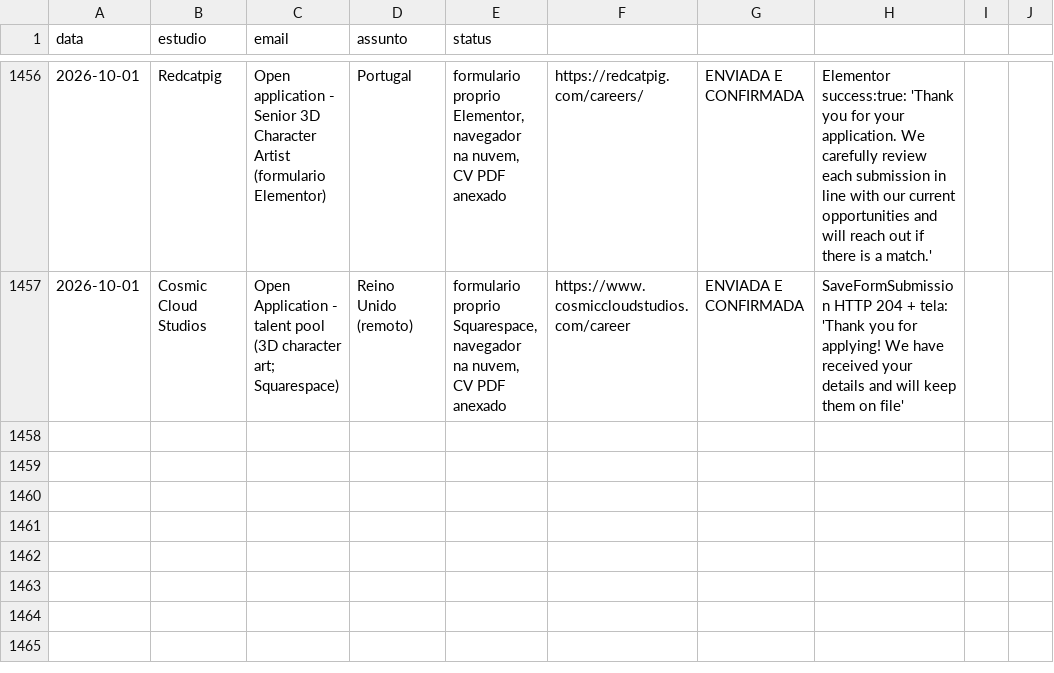
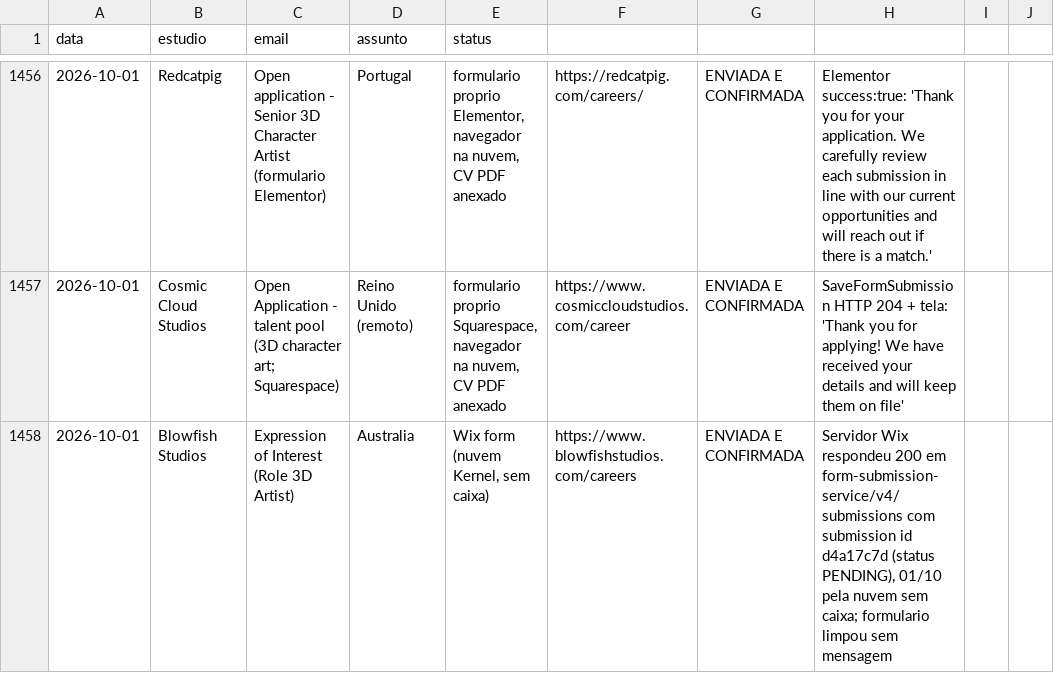
Before and after one commit to vinicavalcntiart/workbenchMA, a CSV file: enviados.csv, drawn as a sheet; only a part is shown, gaps mark what is left out.

```diff
--- a/enviados.csv
+++ b/enviados.csv
@@ -1457 +1457,2 @@ data,estudio,email,assunto,status
 2026-10-01,Cosmic Cloud Studios,Open Application - talent pool (3D character art; Squarespace),Reino Unido (remoto),"formulario proprio Squarespace, navegador na nuvem, CV PDF anexado",https://www.cosmiccloudstudios.com/career,ENVIADA E CONFIRMADA,SaveFormSubmission HTTP 204 + tela: 'Thank you for applying! We have received your details and will keep them on file'
+2026-10-01,Blowfish Studios,Expression of Interest (Role 3D Artist),Australia,"Wix form (nuvem Kernel, sem caixa)",https://www.blowfishstudios.com/careers,ENVIADA E CONFIRMADA,"Servidor Wix respondeu 200 em form-submission-service/v4/submissions com submission id d4a17c7d (status PENDING), 01/10 pela nuvem sem caixa; formulario limpou sem mensagem"
```
